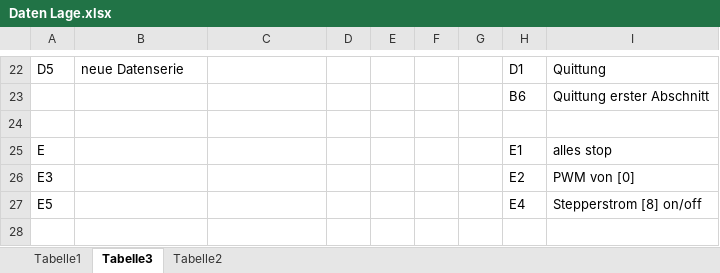
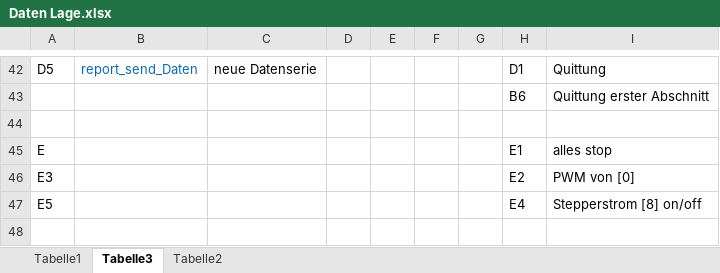
Before and after one commit to ruediheimlicher/CNC_Mill, an Excel workbook: CNC_Mill/Daten Lage.xlsx, sheet Tabelle3, drawn as a sheet; only a part is shown, gaps mark what is left out; values as stored, in another font and other column widths than the file's, no borders; addresses are those after the commit; the diff covers the shown part only; the diff names each change by its address in the sheet, - before the commit and + after, or states it on an @@ line.

```diff
--- a/CNC_Mill/Daten Lage.xlsx (sheet Tabelle3)
+++ b/CNC_Mill/Daten Lage.xlsx (sheet Tabelle3)
-B42: neue Datenserie
+B42: report_send_Daten
-B42 text colour: black
+B42 text colour: #0F68A0
-C42: (empty)
+C42: neue Datenserie
```
Also changed, not shown: 23 added rows, 3 removed rows and 2 edited cells elsewhere in this sheet, 8 other files.
